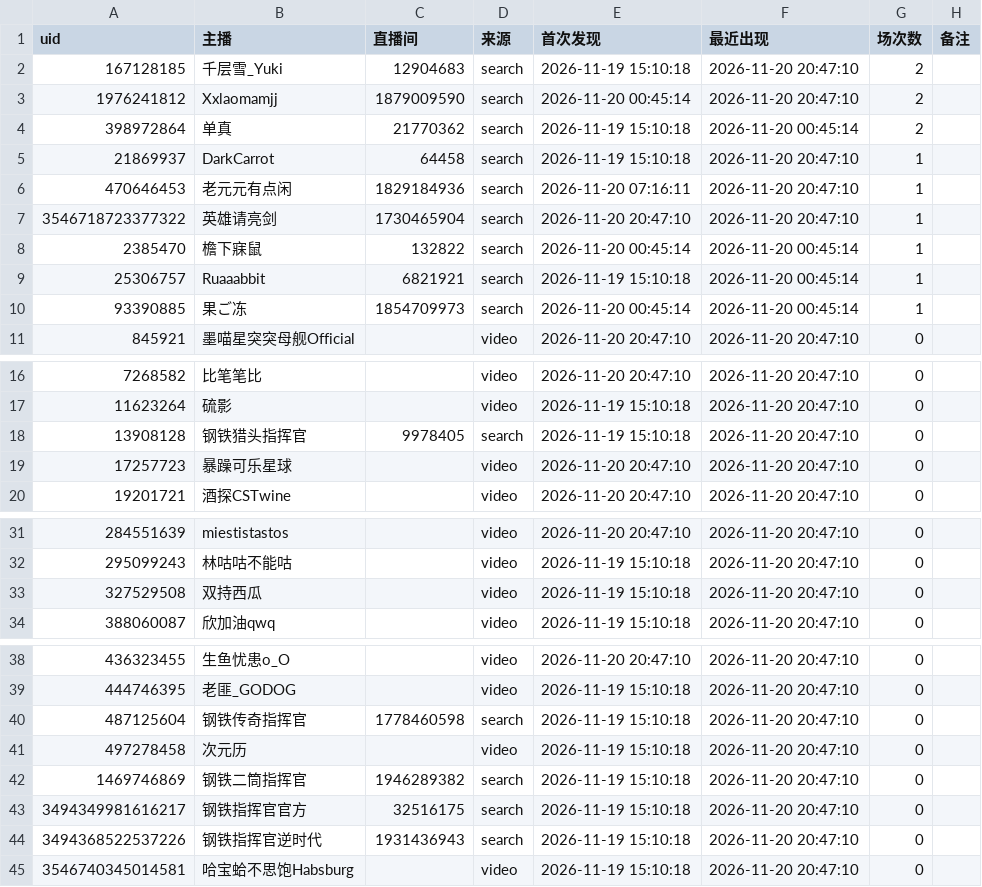
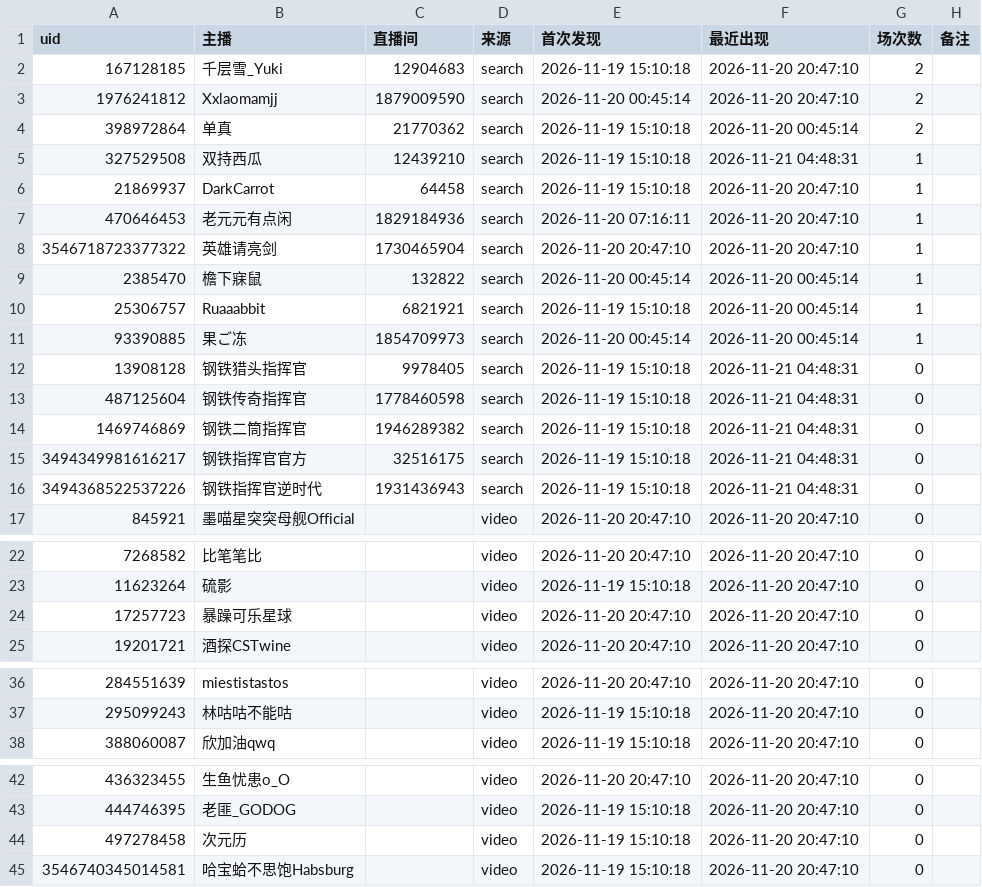
Before and after one commit to MaxLinkerAlpha/bilibili-mechabellum-live, a CSV file: output/streamers_latest.csv, drawn as a sheet; only a part is shown, gaps mark what is left out.

```diff
--- a/output/streamers_latest.csv
+++ b/output/streamers_latest.csv
@@ -4,2 +4,3 @@
 398972864,单真,21770362,search,2026-11-19 15:10:18,2026-11-20 00:45:14,2,
+327529508,双持西瓜,12439210,search,2026-11-19 15:10:18,2026-11-21 04:48:31,1,
 21869937,DarkCarrot,64458,search,2026-11-19 15:10:18,2026-11-20 20:47:10,1,
@@ -10,2 +11,7 @@
 93390885,果ご冻,1854709973,search,2026-11-20 00:45:14,2026-11-20 00:45:14,1,
+13908128,钢铁猎头指挥官,9978405,search,2026-11-19 15:10:18,2026-11-21 04:48:31,0,
+487125604,钢铁传奇指挥官,1778460598,search,2026-11-19 15:10:18,2026-11-21 04:48:31,0,
+1469746869,钢铁二筒指挥官,1946289382,search,2026-11-19 15:10:18,2026-11-21 04:48:31,0,
+3494349981616217,钢铁指挥官官方,32516175,search,2026-11-19 15:10:18,2026-11-21 04:48:31,0,
+3494368522537226,钢铁指挥官逆时代,1931436943,search,2026-11-19 15:10:18,2026-11-21 04:48:31,0,
 845921,墨喵星突突母舰Official,,video,2026-11-20 20:47:10,2026-11-20 20:47:10,0,
@@ -17,3 +23,2 @@
 11623264,硫影,,video,2026-11-19 15:10:18,2026-11-20 20:47:10,0,
-13908128,钢铁猎头指挥官,9978405,search,2026-11-19 15:10:18,2026-11-20 20:47:10,0,
 17257723,暴躁可乐星球,,video,2026-11-20 20:47:10,2026-11-20 20:47:10,0,
@@ -32,3 +37,2 @@
 295099243,林咕咕不能咕,,video,2026-11-19 15:10:18,2026-11-20 20:47:10,0,
-327529508,双持西瓜,,video,2026-11-19 15:10:18,2026-11-20 20:47:10,0,
 388060087,欣加油qwq,,video,2026-11-19 15:10:18,2026-11-20 20:47:10,0,
@@ -39,7 +43,3 @@
 444746395,老匪_GODOG,,video,2026-11-19 15:10:18,2026-11-20 20:47:10,0,
-487125604,钢铁传奇指挥官,1778460598,search,2026-11-19 15:10:18,2026-11-20 20:47:10,0,
 497278458,次元历,,video,2026-11-19 15:10:18,2026-11-20 20:47:10,0,
-1469746869,钢铁二筒指挥官,1946289382,search,2026-11-19 15:10:18,2026-11-20 20:47:10,0,
-3494349981616217,钢铁指挥官官方,32516175,search,2026-11-19 15:10:18,2026-11-20 20:47:10,0,
-3494368522537226,钢铁指挥官逆时代,1931436943,search,2026-11-19 15:10:18,2026-11-20 20:47:10,0,
 3546740345014581,哈宝蛤不思饱Habsburg,,video,2026-11-19 15:10:18,2026-11-20 20:47:10,0,
```
Also changed, not shown: output/sessions_latest.csv, 2 other files.
